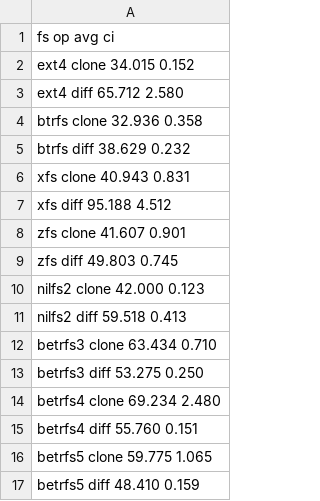
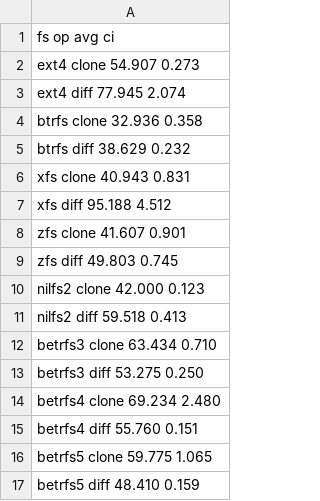
Before and after one commit to zhanyang/dissertation, a CSV file: data/git.csv, drawn as a sheet.

```diff
--- a/data/git.csv
+++ b/data/git.csv
@@ -1,4 +1,4 @@
 fs      op    avg    ci
-ext4    clone 34.015 0.152
-ext4    diff  65.712 2.580
+ext4    clone 54.907 0.273
+ext4    diff  77.945 2.074
 btrfs   clone 32.936 0.358
```
Also changed, not shown: data/dir_ops.csv, data/raw/dir_ops.csv, 1 other file.
